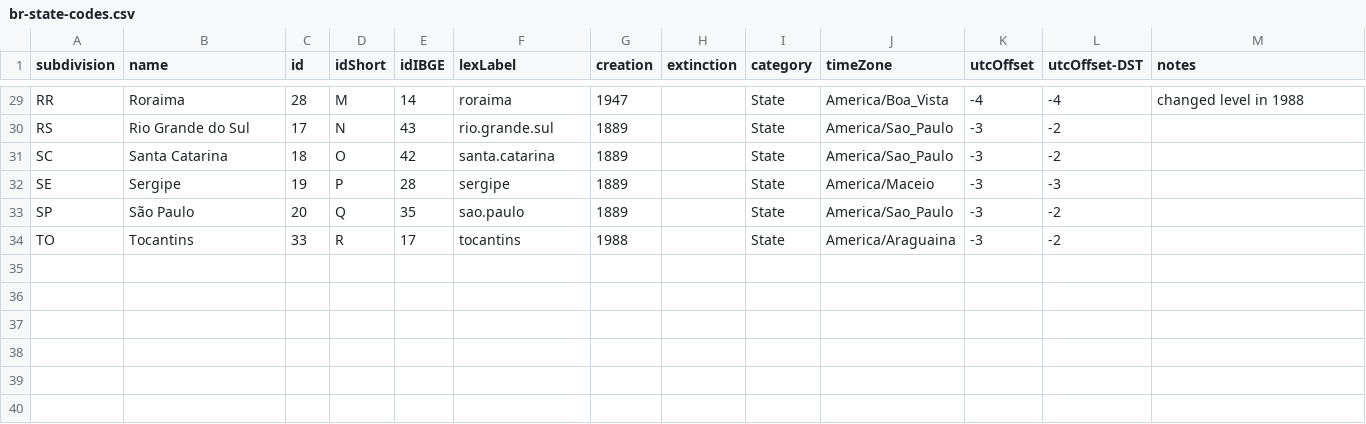
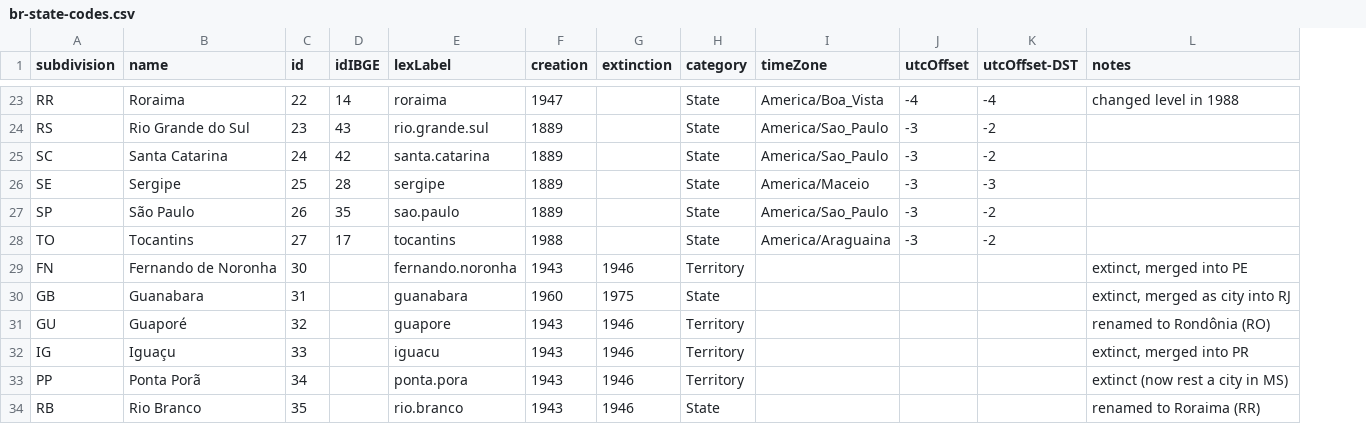
Before and after one commit to datasets-br/state-codes, a CSV file: data/br-state-codes.csv, drawn as a sheet; only a part is shown, gaps mark what is left out; removed rows and columns are numbered as before the commit, all else as after; the diff covers the shown part only; the diff names each change by its address in the sheet, - before the commit and + after, or states it on an @@ line.

Commit message:
remove idShort

```diff
--- a/data/br-state-codes.csv
+++ b/data/br-state-codes.csv
-column D (idShort), rows 29-34: M | N | O | P | Q | R
-C23 (id): 28
+C23 (id): 22
-C24 (id): 17
+C24 (id): 23
-C25 (id): 18
+C25 (id): 24
-C26 (id): 19
+C26 (id): 25
-C27 (id): 20
+C27 (id): 26
-C28 (id): 33
+C28 (id): 27
+row 29: FN | Fernando de Noronha | 30 |  | fernando.noronha | 1943 | 1946 | Territory |  |  |  | extinct, merged into PE
+row 30: GB | Guanabara | 31 |  | guanabara | 1960 | 1975 | State |  |  |  | extinct, merged as city into RJ
+row 31: GU | Guaporé | 32 |  | guapore | 1943 | 1946 | Territory |  |  |  | renamed to Rondônia (RO)
+row 32: IG | Iguaçu | 33 |  | iguacu | 1943 | 1946 | Territory |  |  |  | extinct, merged into PR
+row 33: PP | Ponta Porã | 34 |  | ponta.pora | 1943 | 1946 | Territory |  |  |  | extinct (now rest a city in MS)
+row 34: RB | Rio Branco | 35 |  | rio.branco | 1943 | 1946 | State |  |  |  | renamed to Roraima (RR)
```
Also changed, not shown: 6 removed rows and 21 edited cells elsewhere in this file, 1 other file.
